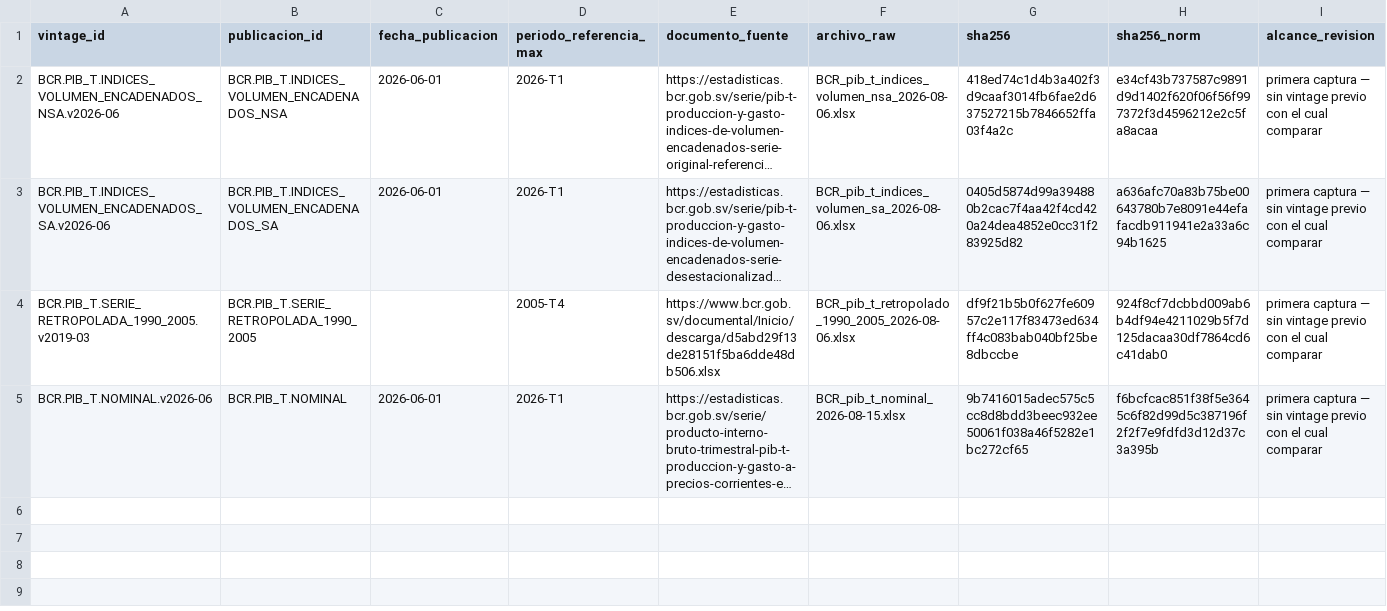
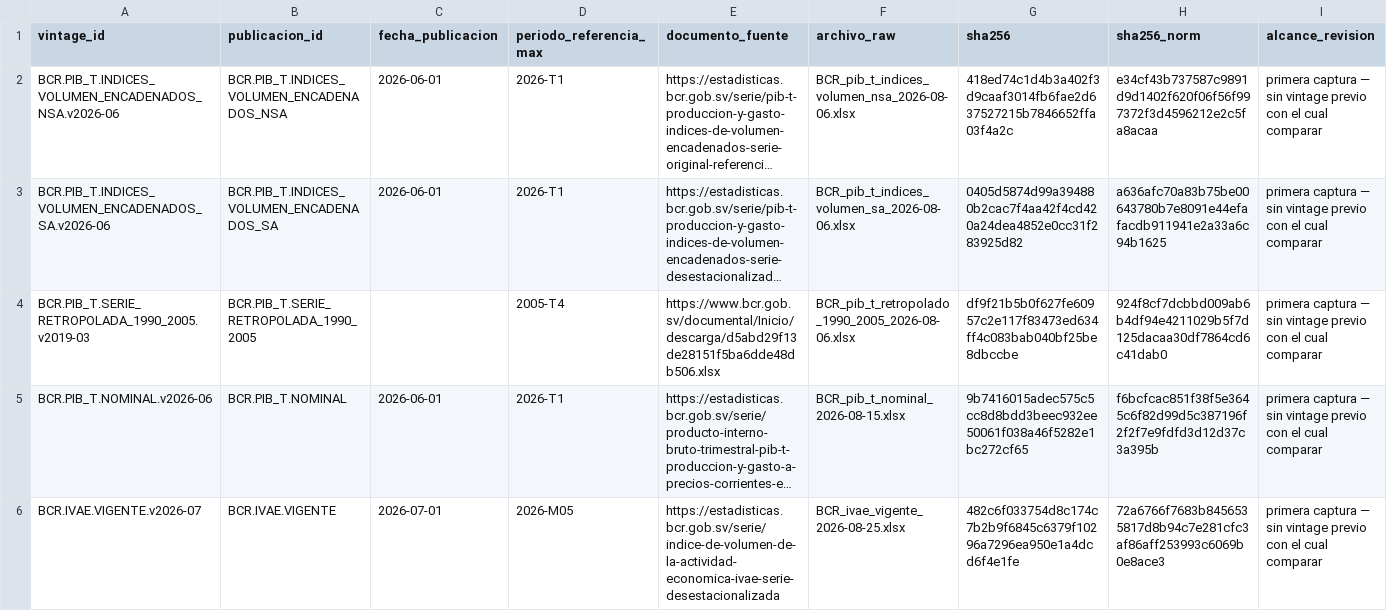
Before and after one commit to hsssst00/SIE-el-salvador, a CSV file: catalogos/08_vintages.csv, drawn as a sheet; only a part is shown; long unchanged cells end in …; rows hold the shown columns only; the diff names each change by its address in the sheet, - before the commit and + after, or states it on an @@ line.

```diff
--- a/catalogos/08_vintages.csv
+++ b/catalogos/08_vintages.csv
+row 6: BCR.IVAE.VIGENTE.v2026-07 | BCR.IVAE.VIGENTE | 2026-07-01 | 2026-M05 | https://estadisticas.bcr.gob.sv/serie/indice-de-volumen-de-la-actividad-economica-ivae-serie-desestacionalizada | BCR_ivae_vigente_2026-08-25.xlsx | 482c6f033754d8c174c7b2b9f6845c6379f10296a7296ea950e1a4dcd6f4e1fe | 72a6766f7683b8456535817d8b94c7e281cfc3af86aff253993c6069b0e8ace3 | primera captura — sin vintage previo con el cual comparar
```
Also changed, not shown: data/L0_raw/manifiesto.csv, 2 other files.
